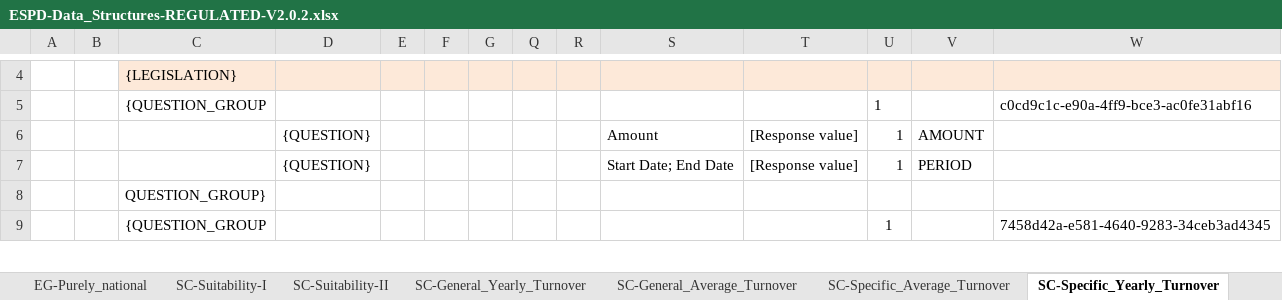
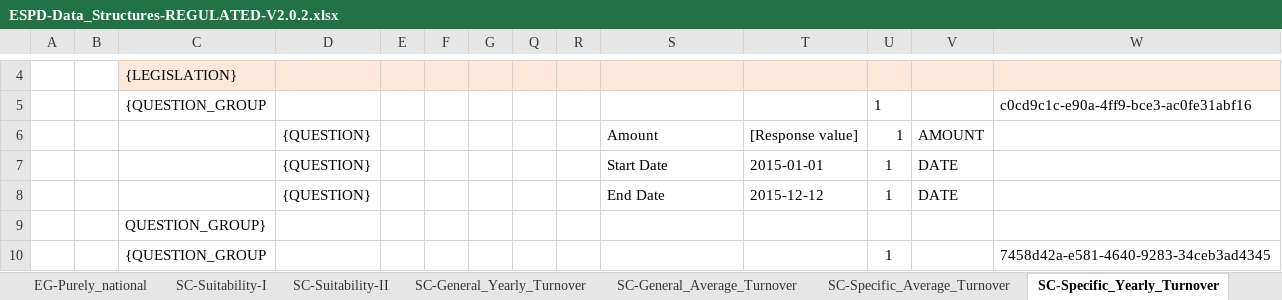
Before and after one commit to OP-TED/ESPD-EDM, an Excel workbook: docs/src/main/asciidoc/dist/cl/xlsx/ESPD-Data_Structures-REGULATED-V2.0.2.xlsx, sheet SC-Specific_Yearly_Turnover, drawn as a sheet; only a part is shown, gaps mark what is left out; values as stored, in another font and other column widths than the file's, no borders; removed rows and columns are numbered as before the commit, all else as after; rows hold the shown columns only; the diff names each change by its address in the sheet, - before the commit and + after, or states it on an @@ line.

Commit message:
DataStructure once more modified. PERIOD in v1.0.3 transformed into DESCRIPTION

```diff
--- a/docs/src/main/asciidoc/dist/cl/xlsx/ESPD-Data_Structures-REGULATED-V2.0.2.xlsx (sheet SC-Specific_Yearly_Turnover)
+++ b/docs/src/main/asciidoc/dist/cl/xlsx/ESPD-Data_Structures-REGULATED-V2.0.2.xlsx (sheet SC-Specific_Yearly_Turnover)
-row 7:  |  |  | {QUESTION} |  |  |  |  |  | Start Date; End Date | [Response value] | 1 | PERIOD
+row 7:  |  |  | {QUESTION} |  |  |  |  |  | Start Date | 2015-01-01 | 1 | DATE
+row 8:  |  |  | {QUESTION} |  |  |  |  |  | End Date | 2015-12-12 | 1 | DATE
```
Also changed, not shown: sheet SC-References, sheet SC-General_Yearly_Turnover, sheet EG-Convictions, sheet SC-Professional_risk_insurance, sheet SC-Other_economic_or_financial, sheet EG-Contributions, 1 more sheet, docs/src/main/asciidoc/dist/cl/xlsx/ESPD-CriteriaTaxonomy(Data-Structures)_V1.0.3.xlsx, 8 other files.
